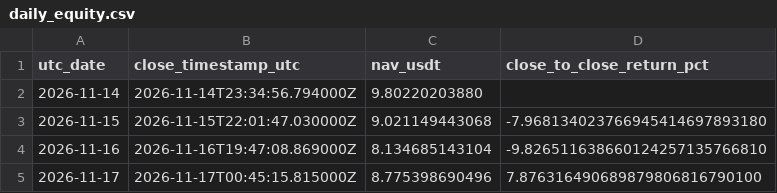
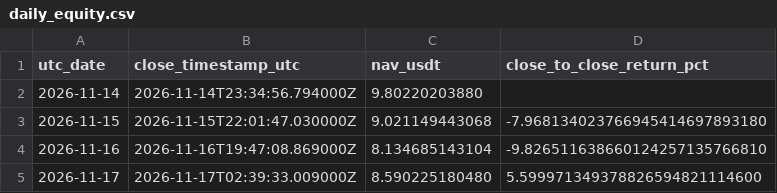
Before and after one commit to takenthatusernameis-collab/CROSS-SECTIONAL-FACTOR-MOMENTUM-STOCKS-VS-MEMES-RELATIVE-PERFORMANCE-QUANTITATIVE-ALGORITHMIC-STRATS, a CSV file: daily_equity.csv, drawn as a sheet.

```diff
--- a/daily_equity.csv
+++ b/daily_equity.csv
@@ -4,2 +4,2 @@ utc_date,close_timestamp_utc,nav_usdt,close_to_close_return_pct
 2026-11-16,2026-11-16T19:47:08.869000Z,8.134685143104,-9.826511638660124257135766810
-2026-11-17,2026-11-17T00:45:15.815000Z,8.775398690496,7.876316490689879806816790100
+2026-11-17,2026-11-17T02:39:33.009000Z,8.590225180480,5.599971349378826594821114600
```
Also changed, not shown: equity_curve.csv, 4 other files.
